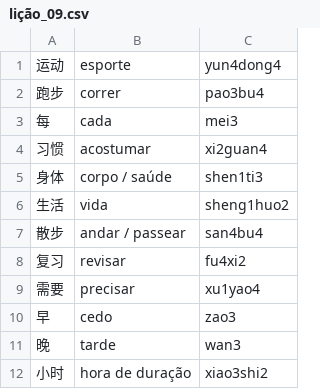
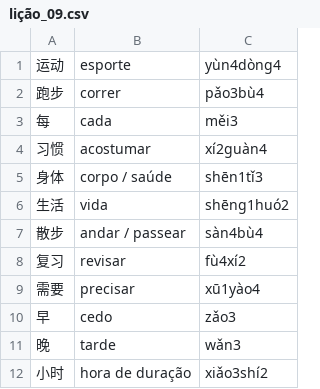
Before and after one commit to glazari/mandarim_intermediario_1, a CSV file: lição_09.csv, drawn as a sheet.

```diff
--- a/lição_09.csv
+++ b/lição_09.csv
@@ -1,12 +1,12 @@
-运动	esporte	yun4dong4
-跑步	correr	pao3bu4
-每	cada	mei3
-习惯	acostumar	xi2guan4
-身体	corpo / saúde	shen1ti3
-生活	vida	sheng1huo2
-散步	andar / passear	san4bu4
-复习	revisar	fu4xi2
-需要	precisar	xu1yao4
-早	cedo	zao3
-晚	tarde	wan3
-小时	hora de duração	xiao3shi2
+运动	esporte	yùn4dòng4
+跑步	correr	pǎo3bù4
+每	cada	měi3
+习惯	acostumar	xí2guàn4
+身体	corpo / saúde	shēn1tǐ3
+生活	vida	shēng1huó2
+散步	andar / passear	sàn4bù4
+复习	revisar	fù4xí2
+需要	precisar	xū1yào4
+早	cedo	zǎo3
+晚	tarde	wǎn3
+小时	hora de duração	xiǎo3shí2
```
Also changed, not shown: lição_03.csv, lição_05.csv, 4 other files.
